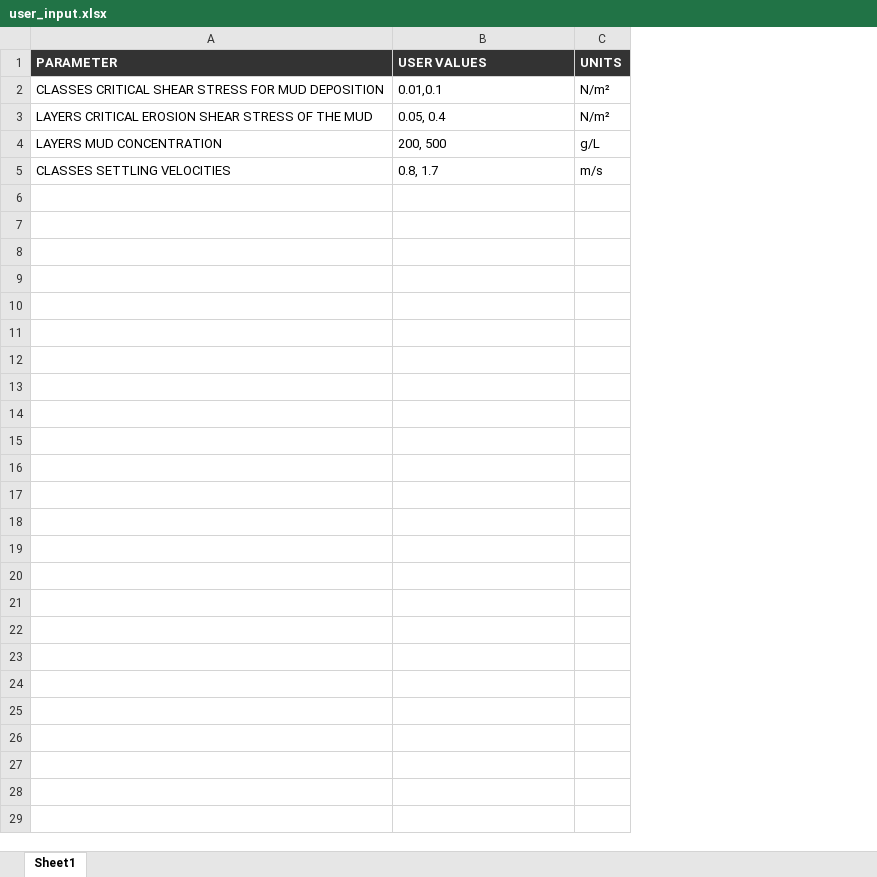
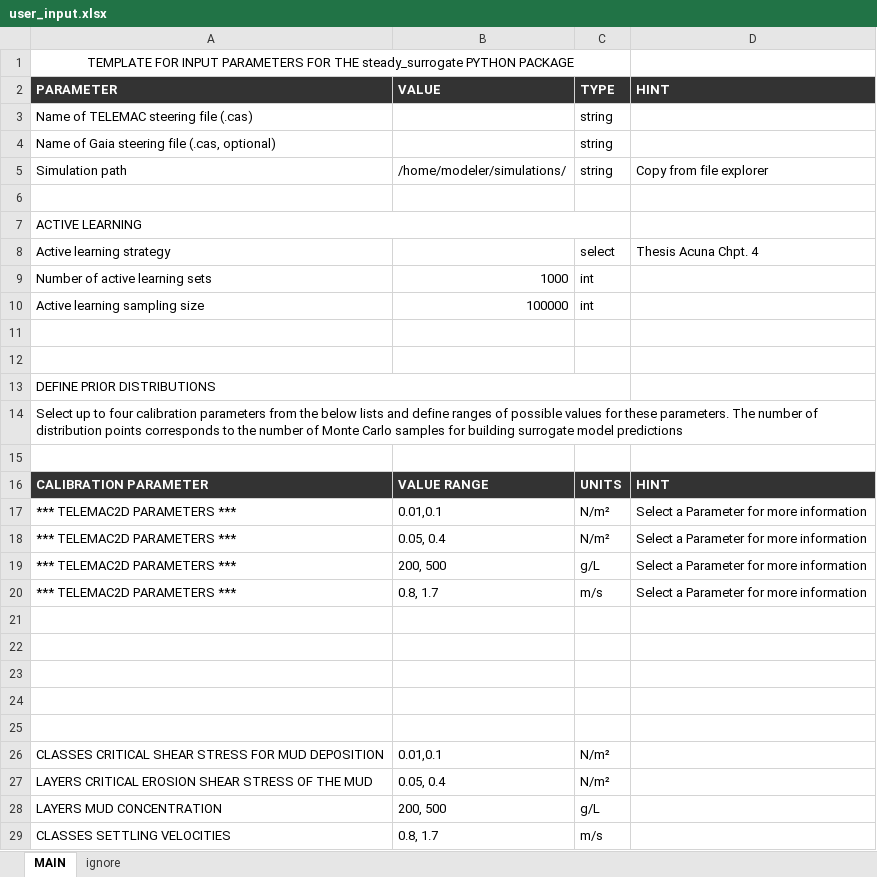
Before and after one commit to Ecohydraulics/hydrobayescal, an Excel workbook: user_input.xlsx, sheet MAIN, drawn as a sheet; values as stored, in another font and other column widths than the file's, no borders; addresses are those after the commit; the diff names each change by its address in the sheet, - before the commit and + after, or states it on an @@ line.

Commit message:
started telemac linking

```diff
--- a/user_input.xlsx (sheet MAIN)
+++ b/user_input.xlsx (sheet MAIN)
-sheet tab: Sheet1
+sheet tab: MAIN
+sheet tab: ignore
+column D (HINT), empty
+row 1: TEMPLATE FOR INPUT PARAMETERS FOR THE steady_surrogate PYTHON PACKAGE
-B2: USER VALUES
+B2: VALUE
-C2: UNITS
+C2: TYPE
+row 3: Name of TELEMAC steering file (.cas) |  | string
+row 4: Name of Gaia steering file (.cas, optional) |  | string
+row 5: Simulation path | /home/modeler/simulations/ | string | Copy from file explorer
+row 6: (empty)
+row 7: ACTIVE LEARNING
+row 8: Active learning strategy |  | select | Thesis Acuna Chpt. 4
+row 9: Number of active learning sets | 1000 | int
+row 10: Active learning sampling size | 100000 | int
+row 11: (empty)
+row 12: (empty)
+row 13: DEFINE PRIOR DISTRIBUTIONS
+row 14: Select up to four calibration parameters from the below lists and define ranges of possible values for these parameters. The number of distribution points corresponds to the number of Monte Carlo samples for building surrogate model predictions
+row 15: (empty)
+row 16: CALIBRATION PARAMETER | VALUE RANGE | UNITS | HINT
+row 17: *** TELEMAC2D PARAMETERS *** | 0.01,0.1 | N/m² | Select a Parameter for more information
+row 18: *** TELEMAC2D PARAMETERS *** | 0.05, 0.4 | N/m² | Select a Parameter for more information
+row 19: *** TELEMAC2D PARAMETERS *** | 200, 500 | g/L | Select a Parameter for more information
+row 20: *** TELEMAC2D PARAMETERS *** | 0.8, 1.7 | m/s | Select a Parameter for more information
+row 21: (empty)
+row 22: (empty)
+row 23: (empty)
+row 24: (empty)
+row 25: (empty)
```
Also changed, not shown: 3 other files.
